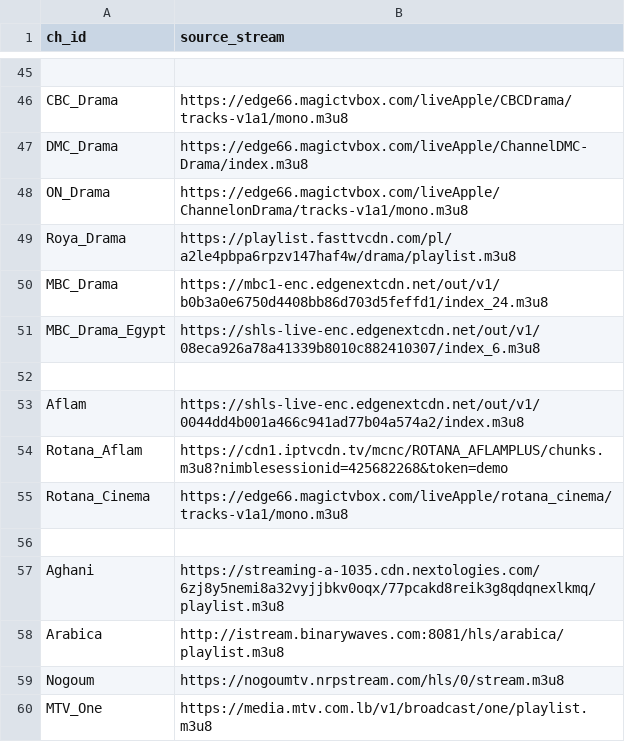
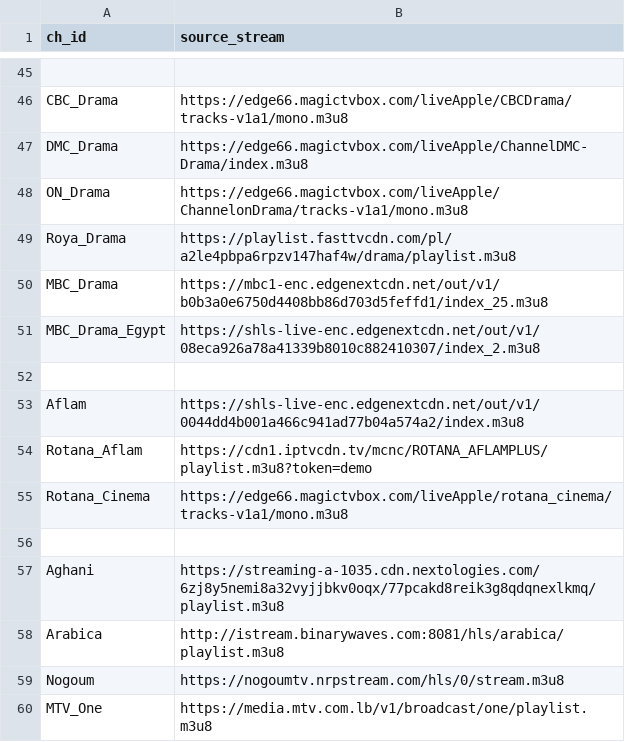
Before and after one commit to skabajah/saturn, a TSV file: 1_channels.tsv, drawn as a sheet; only a part is shown, gaps mark what is left out; the diff covers the shown part only.

```diff
--- a/1_channels.tsv
+++ b/1_channels.tsv
@@ -49,7 +49,7 @@ ON_Drama	https://edge66.magictvbox.com/liveApple/ChannelonDrama/tracks-v1a1/mono
 Roya_Drama	https://playlist.fasttvcdn.com/pl/a2le4pbpa6rpzv147haf4w/drama/playlist.m3u8
-MBC_Drama	https://mbc1-enc.edgenextcdn.net/out/v1/b0b3a0e6750d4408bb86d703d5feffd1/index_24.m3u8
-MBC_Drama_Egypt	https://shls-live-enc.edgenextcdn.net/out/v1/08eca926a78a41339b8010c882410307/index_6.m3u8
+MBC_Drama	https://mbc1-enc.edgenextcdn.net/out/v1/b0b3a0e6750d4408bb86d703d5feffd1/index_25.m3u8
+MBC_Drama_Egypt	https://shls-live-enc.edgenextcdn.net/out/v1/08eca926a78a41339b8010c882410307/index_2.m3u8
 	
 Aflam	https://shls-live-enc.edgenextcdn.net/out/v1/0044dd4b001a466c941ad77b04a574a2/index.m3u8
-Rotana_Aflam	https://cdn1.iptvcdn.tv/mcnc/ROTANA_AFLAMPLUS/chunks.m3u8?nimblesessionid=425682268&token=demo
+Rotana_Aflam	https://cdn1.iptvcdn.tv/mcnc/ROTANA_AFLAMPLUS/playlist.m3u8?token=demo
 Rotana_Cinema	https://edge66.magictvbox.com/liveApple/rotana_cinema/tracks-v1a1/mono.m3u8
```
Also changed, not shown: 16 edited cells elsewhere in this file.
